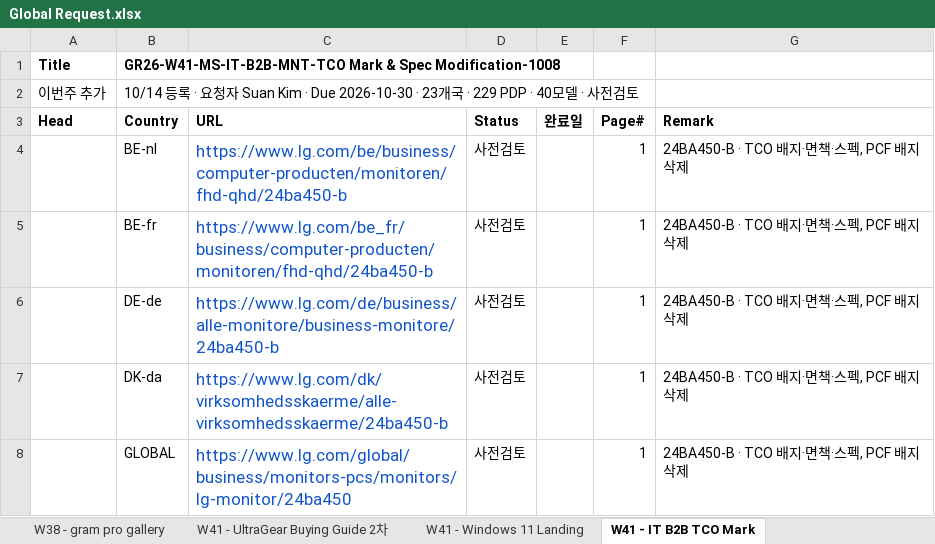
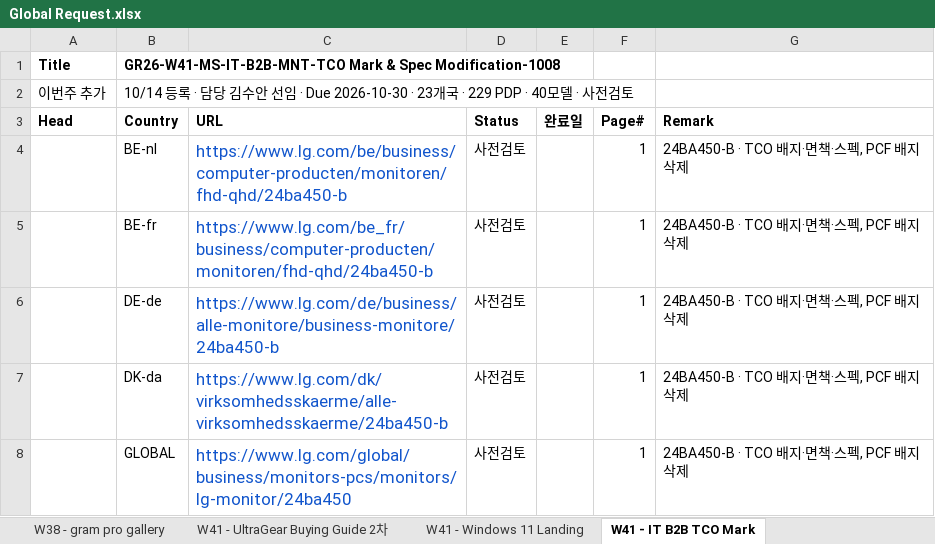
Before and after one commit to towdew/hs-dashboard, an Excel workbook: it/Global Request.xlsx, sheet W41 - IT B2B TCO Mark, drawn as a sheet; only a part is shown; values as stored, in another font and other column widths than the file's, no borders; the diff names each change by its address in the sheet, - before the commit and + after, or states it on an @@ line.

Commit message:
data(it): TCO 마크 삭제 담당을 김수안 선임으로 넣는다.

```diff
--- a/it/Global Request.xlsx (sheet W41 - IT B2B TCO Mark)
+++ b/it/Global Request.xlsx (sheet W41 - IT B2B TCO Mark)
-B2 (Country): …등록 · 요청자 Suan Kim · Due 2026-10-30 ·…
+B2 (Country): …등록 · 담당 김수안 선임 · Due 2026-10-30 ·…
```
Also changed, not shown: 1 other file.
